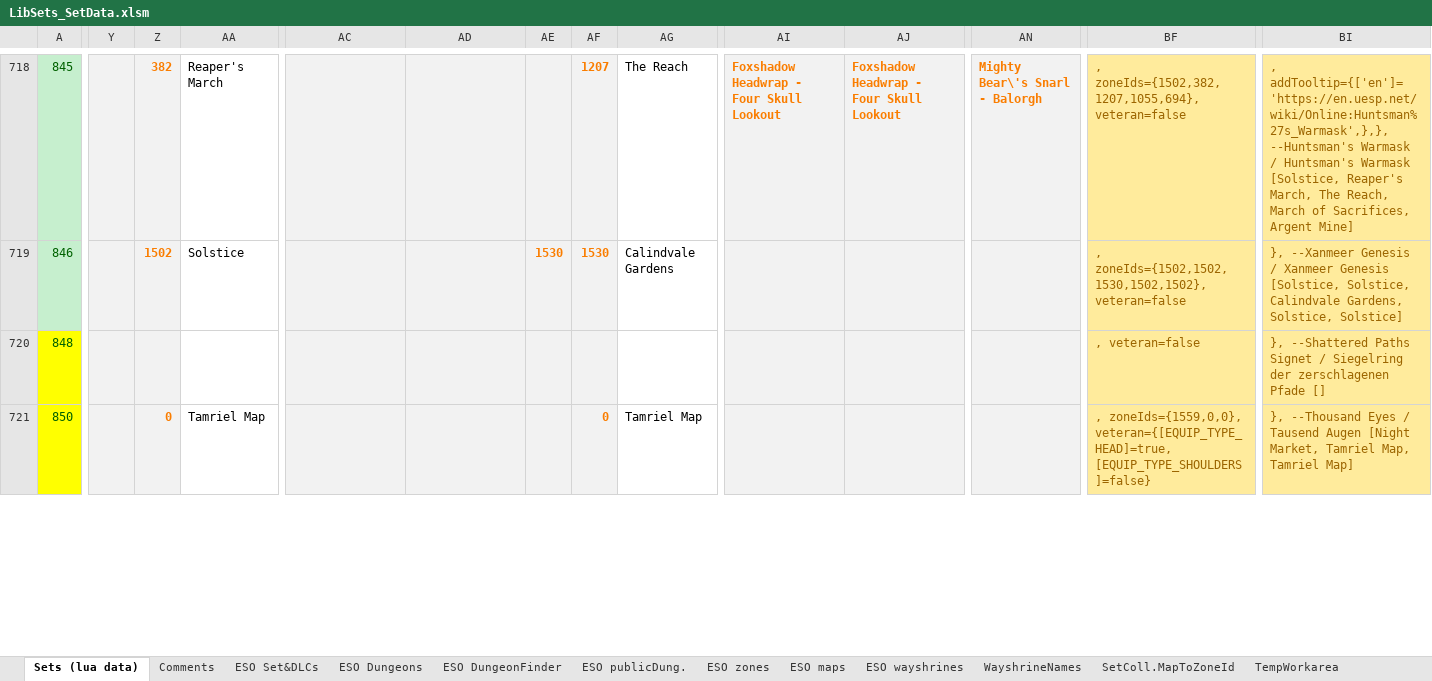
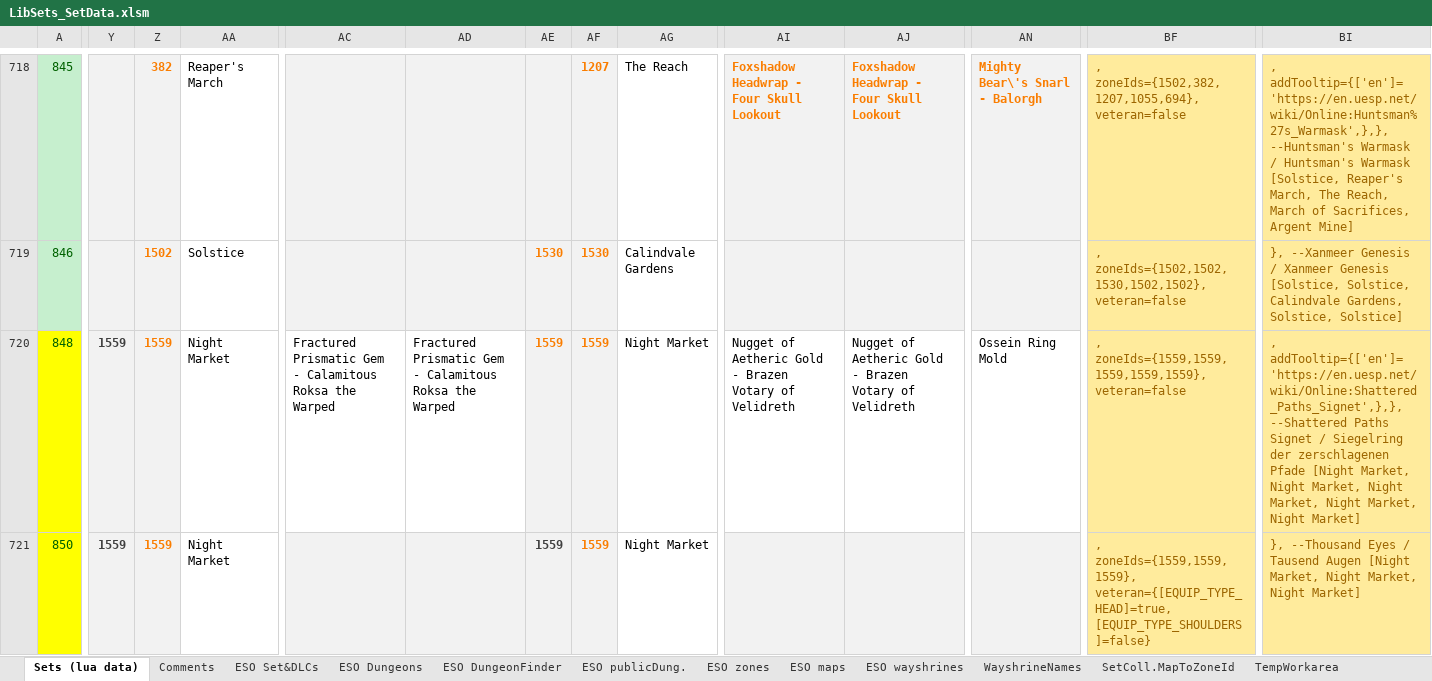
Before and after one commit to Baertram/LibSets, an Excel workbook: LibSets/Data/LibSets_SetData.xlsm, sheet Sets (lua data), drawn as a sheet; only a part is shown, gaps mark what is left out; values as stored, in another font and other column widths than the file's, no borders; the diff covers the shown part only; the diff names each change by its address in the sheet, - before the commit and + after, or states it on an @@ line.

Commit message:
Updated sets data and constants and zones etc.
Open: Set names (were not finished on PTS data last time checked)

```diff
--- a/LibSets/Data/LibSets_SetData.xlsm (sheet Sets (lua data))
+++ b/LibSets/Data/LibSets_SetData.xlsm (sheet Sets (lua data))
-Y720:Y721: (empty)
+Y720:Y721: 1559
-Z720: (empty)
+Z720: 1559
-AA720: (empty)
+AA720: Night Market
-AC720: (empty)
+AC720: Fractured Prismatic Gem - Calamitous Roksa the Warped
-AC720:AD720 fill: #F2F2F2
+AC720:AD720 fill: none
-AD720: (empty)
+AD720: Fractured Prismatic Gem - Calamitous Roksa the Warped
-AE720:AE721: (empty)
+AE720:AE721: 1559
-AF720: (empty)
+AF720: 1559
-AG720: (empty)
+AG720: Night Market
-AI720: (empty)
+AI720: Nugget of Aetheric Gold - Brazen Votary of Velidreth
-AI720:AJ720 fill: #F2F2F2
+AI720:AJ720 fill: none
-AJ720: (empty)
+AJ720: Nugget of Aetheric Gold - Brazen Votary of Velidreth
-AN720: (empty)
+AN720: Ossein Ring Mold
-AN720 fill: #F2F2F2
+AN720 fill: none
-BF720: , veteran=false
+BF720: , zoneIds={1559,1559,1559,1559,1559}, veteran=false
-BI720: }, --Shattered Paths Signet / Siegelring der zerschlagenen Pfade []
+BI720: , addTooltip={['en']='https://en.uesp.net/wiki/Online:Shattered_Paths_Signet',},}, --Shattered Paths Signet / Siegelring der zerschlagenen Pfade [Night Market, Night Market, Night Market, Night Market, Night Market]
-Z721: 0
+Z721: 1559
-AA721: Tamriel Map
+AA721: Night Market
-AF721: 0
+AF721: 1559
-AG721: Tamriel Map
+AG721: Night Market
-BF721: , zoneIds={1559,0,0}, veteran={[EQUIP_TYPE_HEAD]=true, [EQUIP_TYPE_SHOULDERS]=false}
+BF721: , zoneIds={1559,1559,1559}, veteran={[EQUIP_TYPE_HEAD]=true, [EQUIP_TYPE_SHOULDERS]=false}
-BI721: …[Night Market, Tamriel Map, Tamriel Map]
+BI721: …[Night Market, Night Market, Night Market]
```
Also changed, not shown: 39 edited cells and cell formats elsewhere in this sheet, sheet TempWorkarea, sheet ESO Dungeons, sheet ESO wayshrines, sheet ESO DungeonFinder, sheet SetColl.MapToZoneId, sheet ESO publicDung., 2 more sheets, 1 other file.
